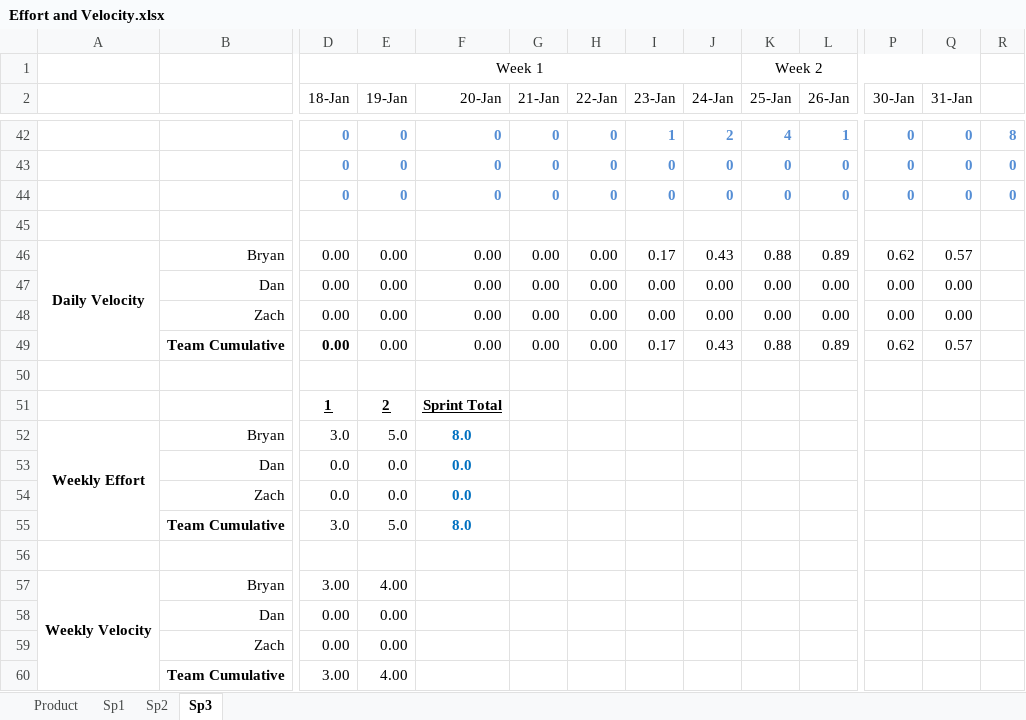
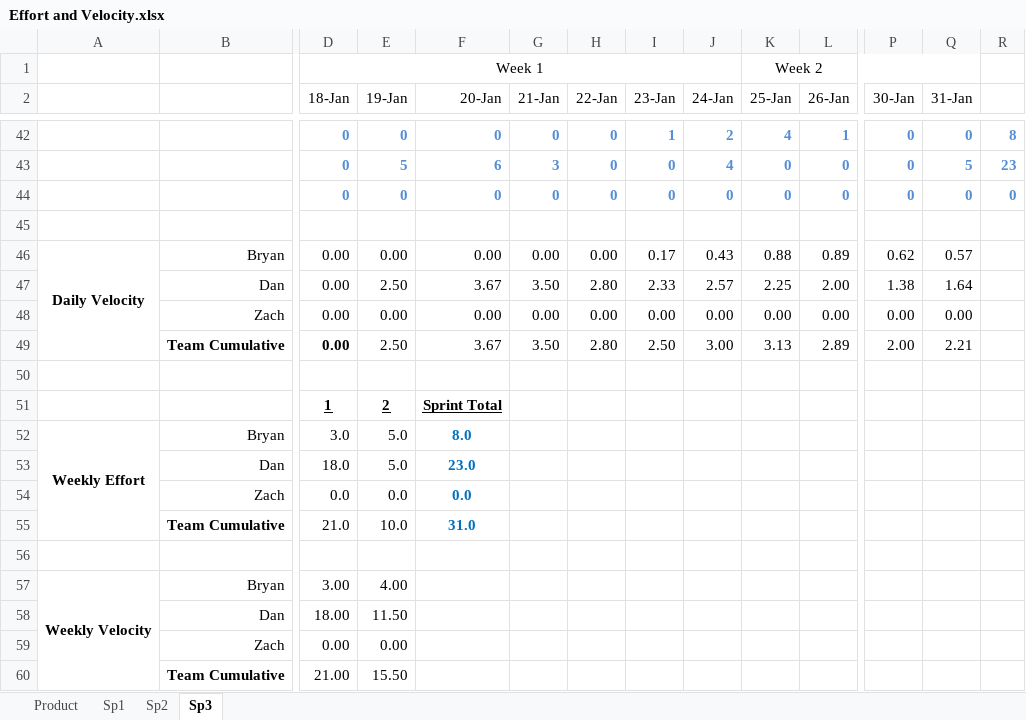
Before and after one commit to Bryalle90/concrete-drying-app, an Excel workbook: Management/Effort and Velocity.xlsx, sheet Sp3, drawn as a sheet; only a part is shown, gaps mark what is left out; values as stored, in another font and other column widths than the file's, no borders; charts and pictures not drawn; removed rows and columns are numbered as before the commit, all else as after; rows hold the shown columns only; the diff covers the shown part only; the diff names each change by its address in the sheet, - before the commit and + after, or states it on an @@ line.

```diff
--- a/Management/Effort and Velocity.xlsx (sheet Sp3)
+++ b/Management/Effort and Velocity.xlsx (sheet Sp3)
-E43 (19-Jan): 0
+E43 (19-Jan): 5
-F43 (20-Jan): 0
+F43 (20-Jan): 6
-G43 (21-Jan): 0
+G43 (21-Jan): 3
-J43 (24-Jan): 0
+J43 (24-Jan): 4
-Q43 (31-Jan): 0
+Q43 (31-Jan): 5
-R43: 0
+R43: 23
-row 47:  | Dan | 0.00 | 0.00 | 0.00 | 0.00 | 0.00 | 0.00 | 0.00 | 0.00 | 0.00 | 0.00 | 0.00
+row 47:  | Dan | 0.00 | 2.50 | 3.67 | 3.50 | 2.80 | 2.33 | 2.57 | 2.25 | 2.00 | 1.38 | 1.64
-row 49:  | Team Cumulative | 0.00 | 0.00 | 0.00 | 0.00 | 0.00 | 0.17 | 0.43 | 0.88 | 0.89 | 0.62 | 0.57
+row 49:  | Team Cumulative | 0.00 | 2.50 | 3.67 | 3.50 | 2.80 | 2.50 | 3.00 | 3.13 | 2.89 | 2.00 | 2.21
-row 53:  | Dan | 0.0 | 0.0 | 0.0
+row 53:  | Dan | 18.0 | 5.0 | 23.0
-row 55:  | Team Cumulative | 3.0 | 5.0 | 8.0
+row 55:  | Team Cumulative | 21.0 | 10.0 | 31.0
-row 58:  | Dan | 0.00 | 0.00
+row 58:  | Dan | 18.00 | 11.50
-row 60:  | Team Cumulative | 3.00 | 4.00
+row 60:  | Team Cumulative | 21.00 | 15.50
```
Also changed, not shown: 5 added rows, 5 removed rows and 20 edited cells elsewhere in this sheet, sheet Product, charts or pictures.
